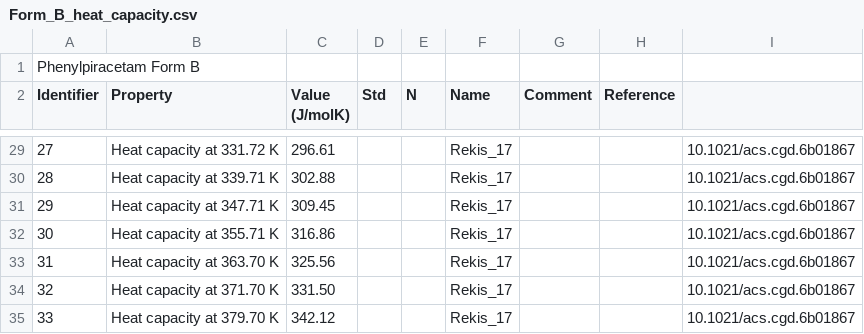
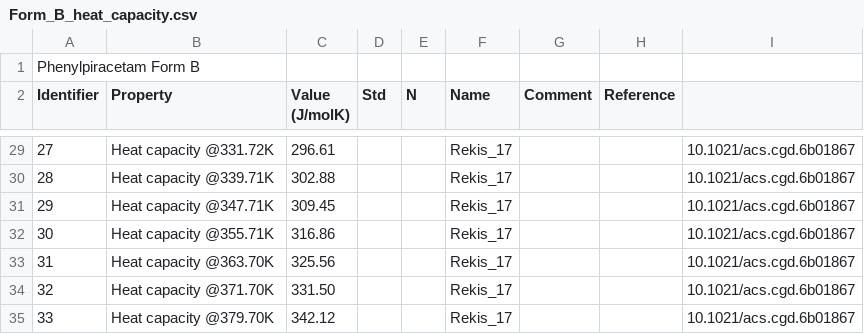
Before and after one commit to ccdc-opensource/collaboration-bestcsp-experimental-data, a CSV file: Form_B_heat_capacity.csv, drawn as a sheet; only a part is shown, gaps mark what is left out; the diff covers the shown part only.

Commit message:
Update Form_B_heat_capacity.csv
Replaced at with @

```diff
--- a/Form_B_heat_capacity.csv
+++ b/Form_B_heat_capacity.csv
@@ -29,7 +29,7 @@ Identifier,Property,Value (J/molK),Std,N,Name,Comment,Reference
-27,Heat capacity at 331.72 K,296.61,,,Rekis_17,,,10.1021/acs.cgd.6b01867
-28,Heat capacity at 339.71 K,302.88,,,Rekis_17,,,10.1021/acs.cgd.6b01867
-29,Heat capacity at 347.71 K,309.45,,,Rekis_17,,,10.1021/acs.cgd.6b01867
-30,Heat capacity at 355.71 K,316.86,,,Rekis_17,,,10.1021/acs.cgd.6b01867
-31,Heat capacity at 363.70 K,325.56,,,Rekis_17,,,10.1021/acs.cgd.6b01867
-32,Heat capacity at 371.70 K,331.50,,,Rekis_17,,,10.1021/acs.cgd.6b01867
-33,Heat capacity at 379.70 K,342.12,,,Rekis_17,,,10.1021/acs.cgd.6b01867
+27,Heat capacity @331.72K,296.61,,,Rekis_17,,,10.1021/acs.cgd.6b01867
+28,Heat capacity @339.71K,302.88,,,Rekis_17,,,10.1021/acs.cgd.6b01867
+29,Heat capacity @347.71K,309.45,,,Rekis_17,,,10.1021/acs.cgd.6b01867
+30,Heat capacity @355.71K,316.86,,,Rekis_17,,,10.1021/acs.cgd.6b01867
+31,Heat capacity @363.70K,325.56,,,Rekis_17,,,10.1021/acs.cgd.6b01867
+32,Heat capacity @371.70K,331.50,,,Rekis_17,,,10.1021/acs.cgd.6b01867
+33,Heat capacity @379.70K,342.12,,,Rekis_17,,,10.1021/acs.cgd.6b01867
```
Also changed, not shown: 26 edited cells elsewhere in this file.
